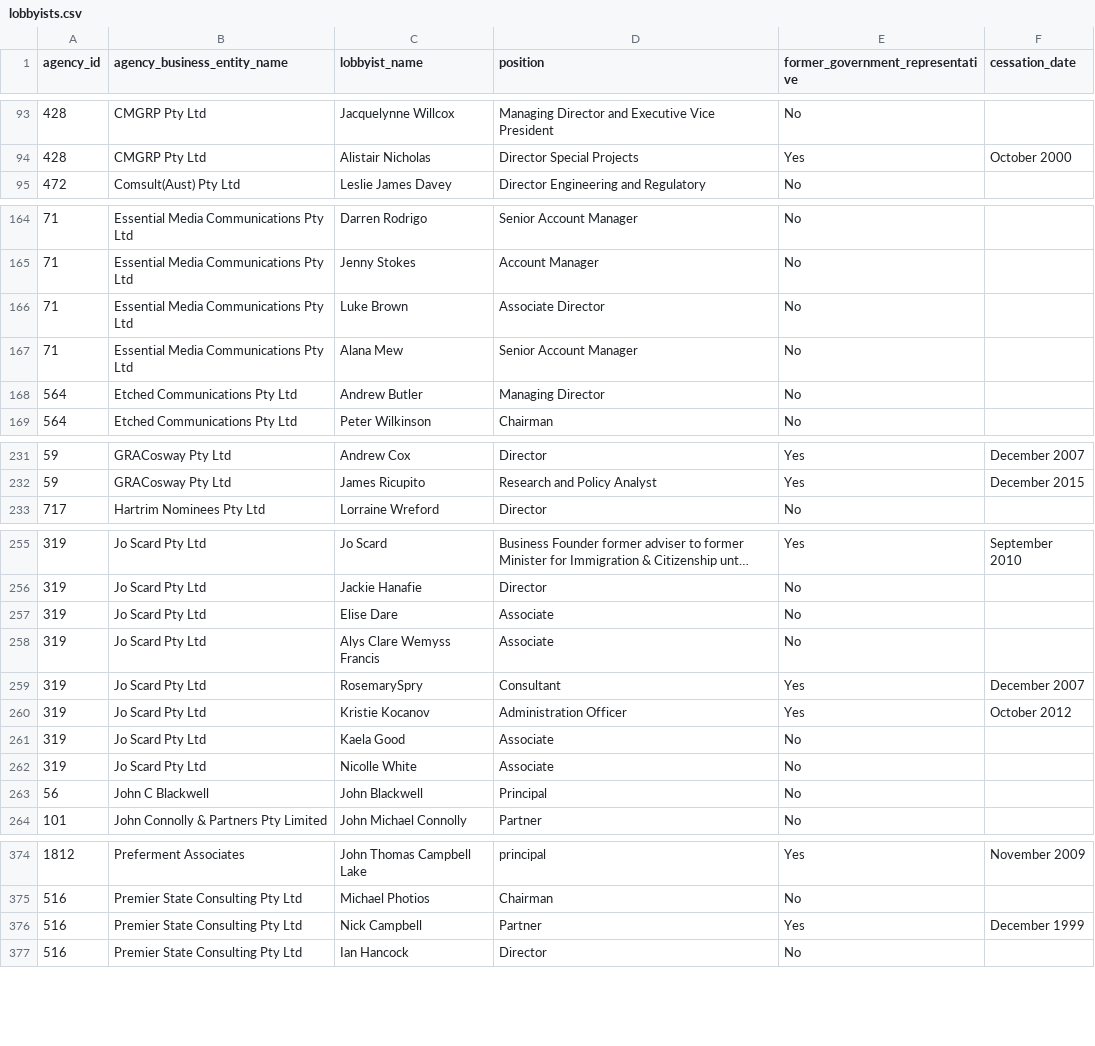
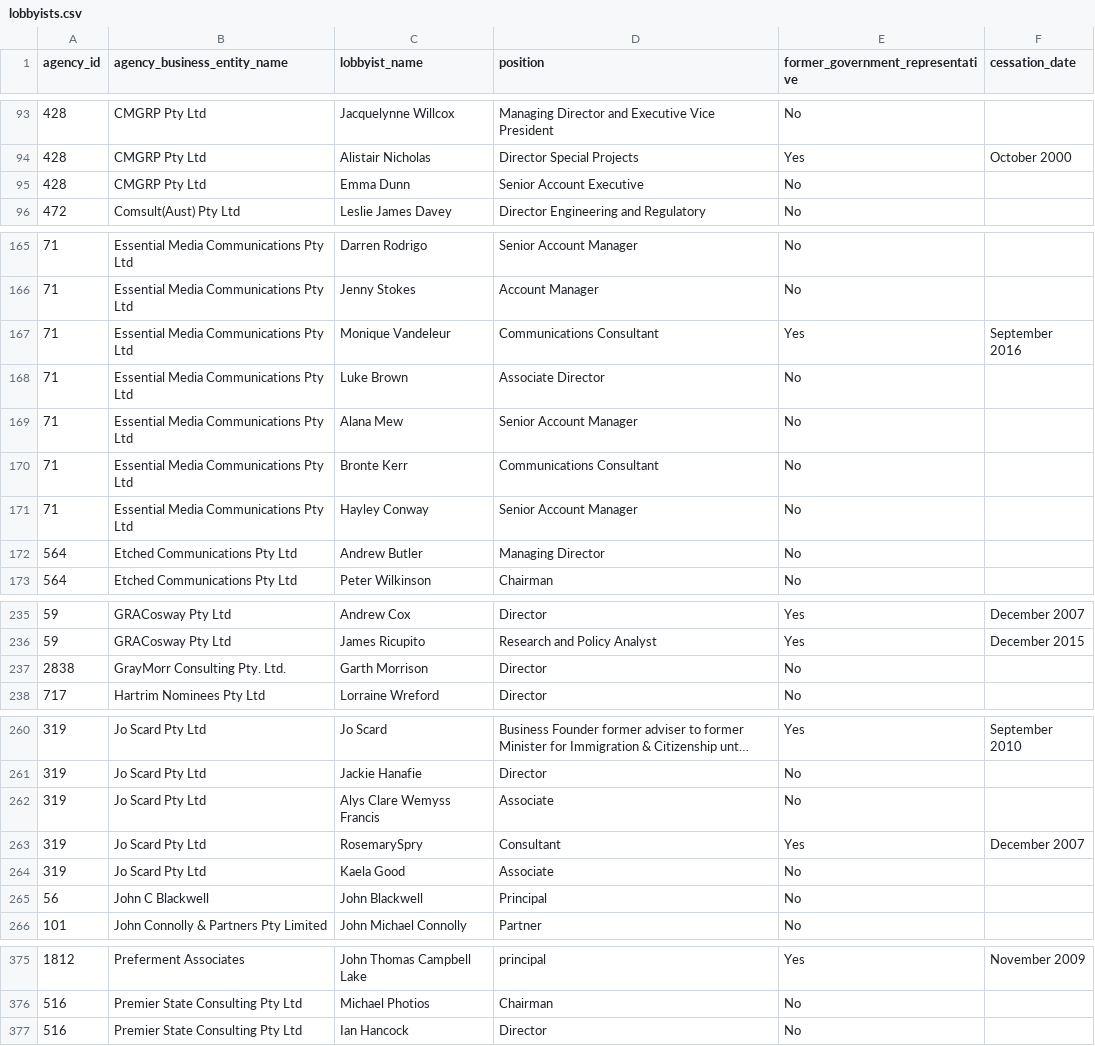
Before and after one commit to henare/australian_government_lobbyists_register, a CSV file: lobbyists.csv, drawn as a sheet; only a part is shown, gaps mark what is left out; long unchanged cells end in …; removed rows and columns are numbered as before the commit, all else as after; the diff covers the shown part only; the diff names each change by its address in the sheet, - before the commit and + after, or states it on an @@ line.

```diff
--- a/lobbyists.csv
+++ b/lobbyists.csv
+row 95: 428 | CMGRP Pty Ltd | Emma Dunn | Senior Account Executive | No
+row 167: 71 | Essential Media Communications Pty Ltd | Monique Vandeleur | Communications Consultant | Yes | September 2016
+row 170: 71 | Essential Media Communications Pty Ltd | Bronte Kerr | Communications Consultant | No
+row 171: 71 | Essential Media Communications Pty Ltd | Hayley Conway | Senior Account Manager | No
+row 237: 2838 | GrayMorr Consulting Pty. Ltd. | Garth Morrison | Director | No
-row 257: 319 | Jo Scard Pty Ltd | Elise Dare | Associate | No
-row 260: 319 | Jo Scard Pty Ltd | Kristie Kocanov | Administration Officer | Yes | October 2012
-row 262: 319 | Jo Scard Pty Ltd | Nicolle White | Associate | No
-row 376: 516 | Premier State Consulting Pty Ltd | Nick Campbell | Partner | Yes | December 1999
```
Also changed, not shown: 3 added rows, 1 removed row and 6 edited cells elsewhere in this file, agencies.csv, clients.csv, 1 other file.
